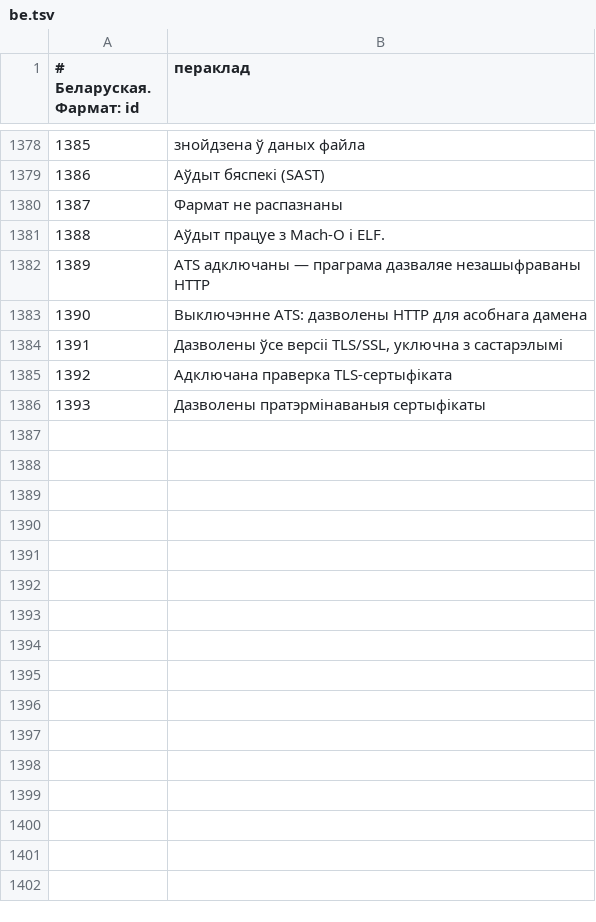
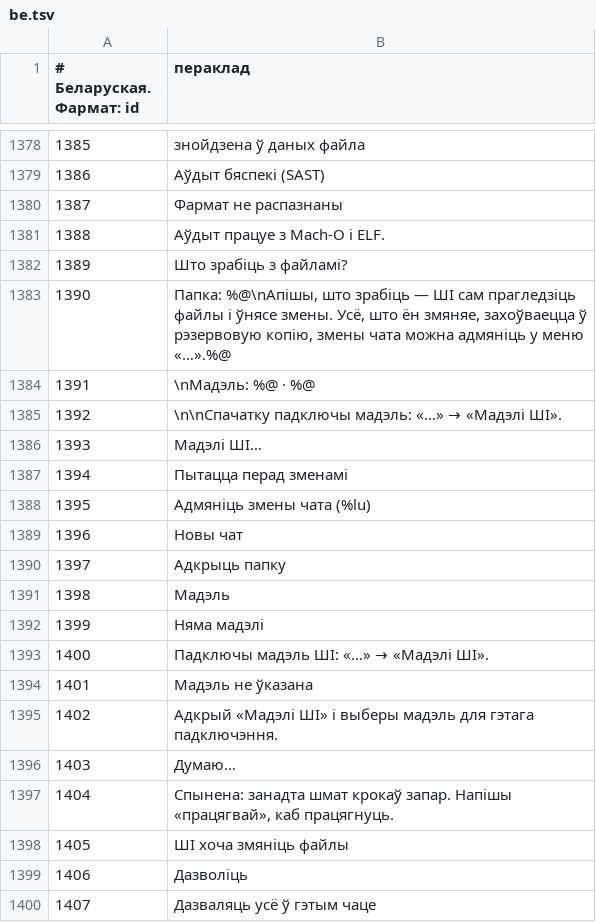
Before and after one commit to GRAFXXX/GX-Files, a TSV file: i18n/be.tsv, drawn as a sheet; only a part is shown, gaps mark what is left out; the diff covers the shown part only.

```diff
--- a/i18n/be.tsv
+++ b/i18n/be.tsv
@@ -1381,6 +1381,20 @@
 1388|Аўдыт працуе з Mach-O і ELF.
-1389|ATS адключаны — праграма дазваляе незашыфраваны HTTP
-1390|Выключэнне ATS: дазволены HTTP для асобнага дамена
-1391|Дазволены ўсе версіі TLS/SSL, уключна з састарэлымі
-1392|Адключана праверка TLS-сертыфіката
-1393|Дазволены пратэрмінаваныя сертыфікаты
+1389|Што зрабіць з файламі?
+1390|Папка: %@\nАпішы, што зрабіць — ШІ сам прагледзіць файлы і ўнясе змены. Усё, што ён змяняе, захоўваецца ў рэзервовую копію, змены чата можна адмяніць у меню «…».%@
+1391|\nМадэль: %@ · %@
+1392|\n\nСпачатку падключы мадэль: «…» → «Мадэлі ШІ».
+1393|Мадэлі ШІ…
+1394|Пытацца перад зменамі
+1395|Адмяніць змены чата (%lu)
+1396|Новы чат
+1397|Адкрыць папку
+1398|Мадэль
+1399|Няма мадэлі
+1400|Падключы мадэль ШІ: «…» → «Мадэлі ШІ».
+1401|Мадэль не ўказана
+1402|Адкрый «Мадэлі ШІ» і выберы мадэль для гэтага падключэння.
+1403|Думаю…
+1404|Спынена: занадта шмат крокаў запар. Напішы «працягвай», каб працягнуць.
+1405|ШІ хоча змяніць файлы
+1406|Дазволіць
+1407|Дазваляць усё ў гэтым чаце
```
Also changed, not shown: 80 added rows elsewhere in this file, i18n/de.tsv, i18n/en.tsv, 26 other files.
